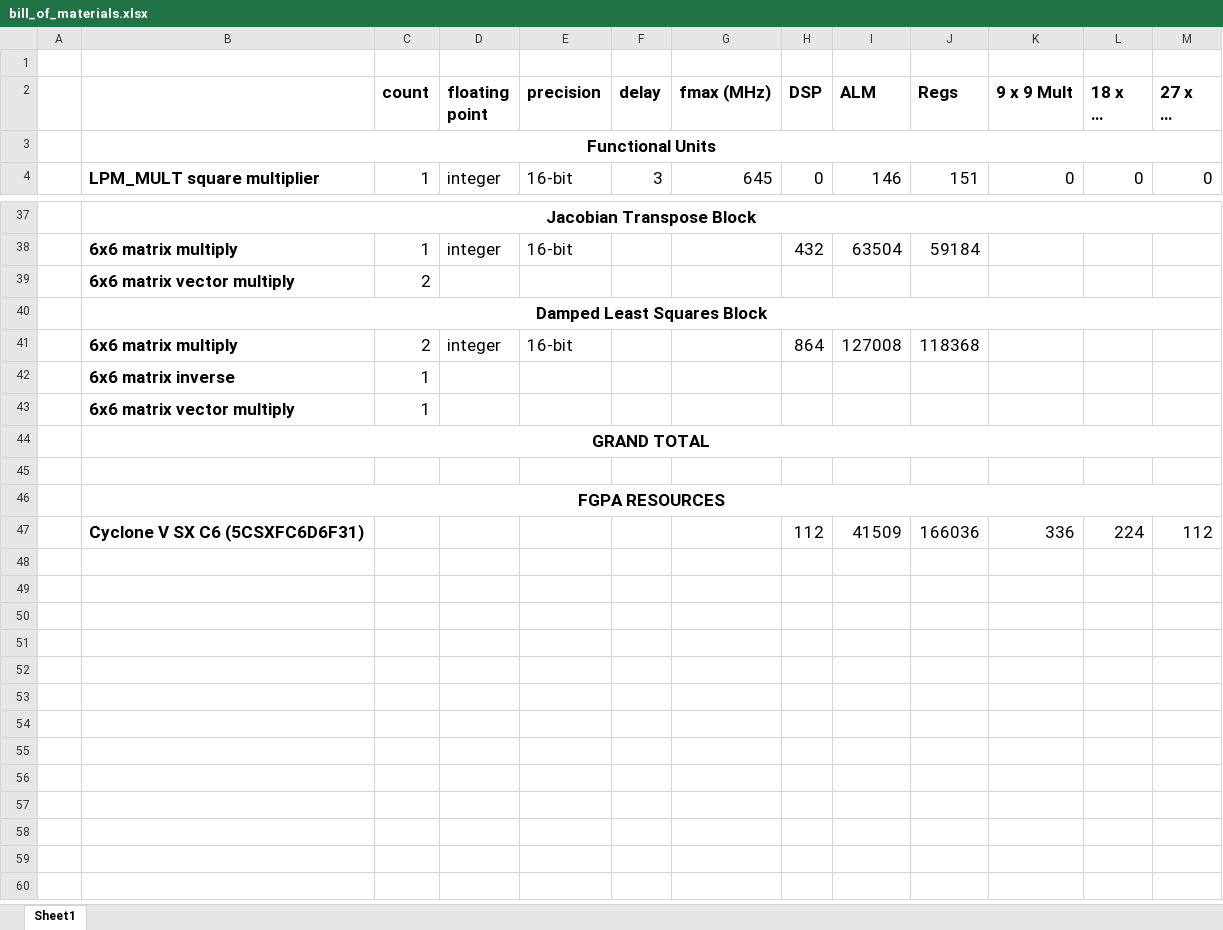
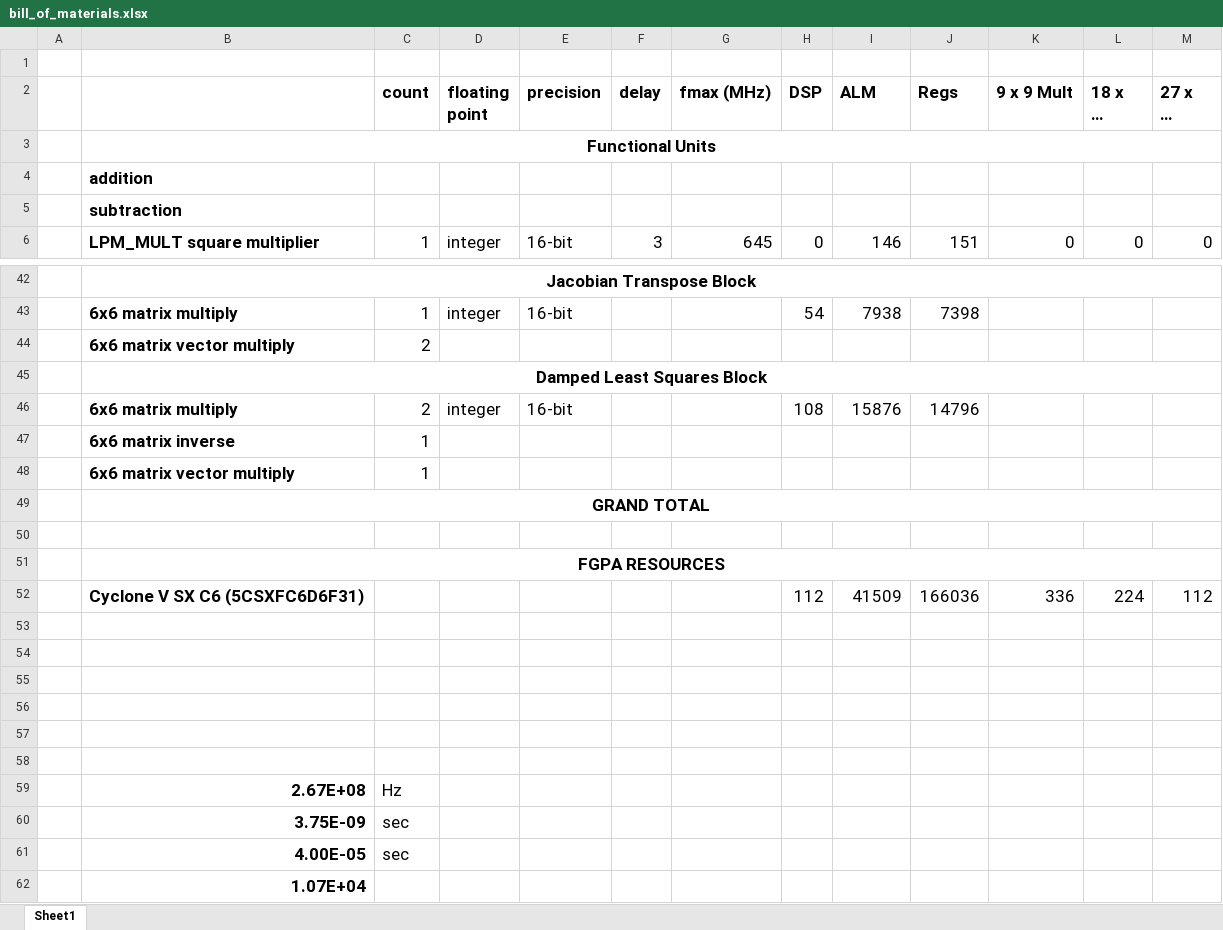
Before and after one commit to yipenghuang0302/csee4840_14, an Excel workbook: doc/design/bill_of_materials.xlsx, sheet Sheet1, drawn as a sheet; only a part is shown, gaps mark what is left out; long unchanged cells end in …; values as stored, in another font and other column widths than the file's, no borders; addresses are those after the commit; the diff covers the shown part only; the diff names each change by its address in the sheet, - before the commit and + after, or states it on an @@ line.

```diff
--- a/doc/design/bill_of_materials.xlsx (sheet Sheet1)
+++ b/doc/design/bill_of_materials.xlsx (sheet Sheet1)
+row 4:  | addition
+row 5:  | subtraction
-H43 (DSP): 432
+H43 (DSP): 54
-I43 (ALM): 63504
+I43 (ALM): 7938
-J43 (Regs): 59184
+J43 (Regs): 7398
-H46 (DSP): 864
+H46 (DSP): 108
-I46 (ALM): 127008
+I46 (ALM): 15876
-J46 (Regs): 118368
+J46 (Regs): 14796
+row 53: (empty)
+row 54: (empty)
+row 55: (empty)
+row 56: (empty)
+row 57: (empty)
+row 58: (empty)
+row 59:  | 2.67E+08 | Hz
+row 60:  | 3.75E-09 | sec
+row 61:  | 4.00E-05 | sec
+row 62:  | 1.07E+04
```
Also changed, not shown: 11 added rows, 8 removed rows and 20 edited cells elsewhere in this sheet, formulas that keep their value, 1 other file.
